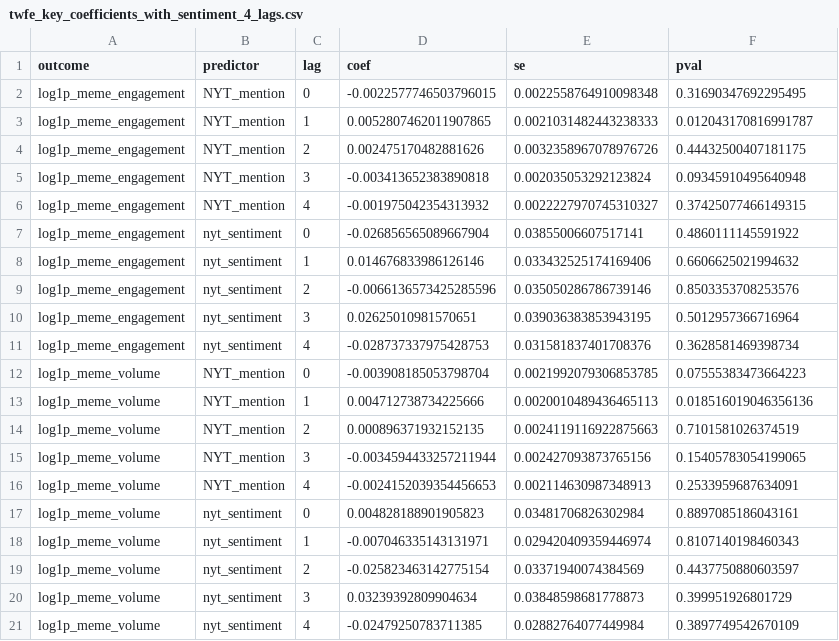
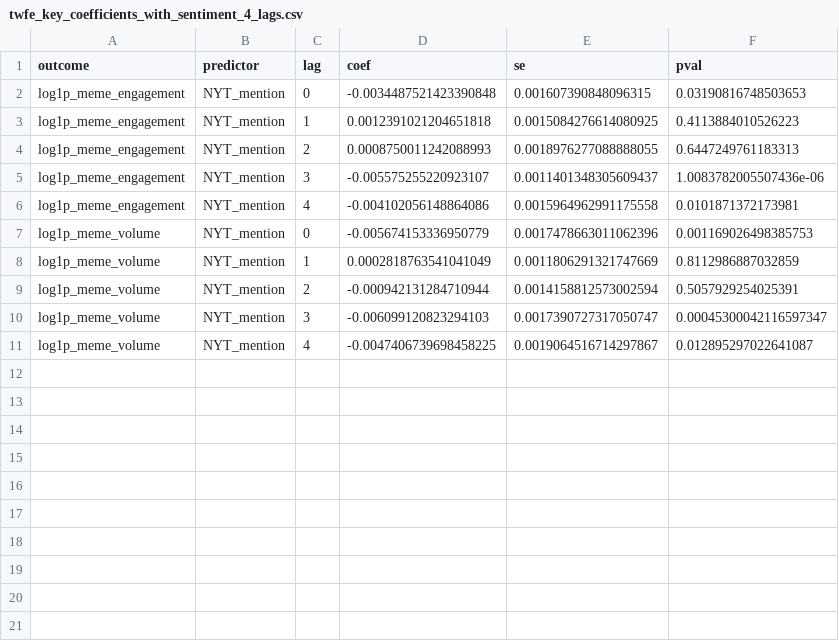
Before and after one commit to dil-beszabo/szakdolgozat, a CSV file: data/derived/twfe_key_coefficients_with_sentiment_4_lags.csv, drawn as a sheet.

Commit message:
main re-run twfe and update word doc

```diff
--- a/data/derived/twfe_key_coefficients_with_sentiment_4_lags.csv
+++ b/data/derived/twfe_key_coefficients_with_sentiment_4_lags.csv
@@ -1,21 +1,11 @@
 outcome,predictor,lag,coef,se,pval
-log1p_meme_engagement,NYT_mention,0,-0.0022577746503796015,0.0022558764910098348,0.31690347692295495
-log1p_meme_engagement,NYT_mention,1,0.0052807462011907865,0.0021031482443238333,0.012043170816991787
-log1p_meme_engagement,NYT_mention,2,0.002475170482881626,0.0032358967078976726,0.44432500407181175
-log1p_meme_engagement,NYT_mention,3,-0.003413652383890818,0.002035053292123824,0.09345910495640948
-log1p_meme_engagement,NYT_mention,4,-0.001975042354313932,0.0022227970745310327,0.37425077466149315
-log1p_meme_engagement,nyt_sentiment,0,-0.026856565089667904,0.03855006607517141,0.4860111145591922
-log1p_meme_engagement,nyt_sentiment,1,0.014676833986126146,0.033432525174169406,0.6606625021994632
-log1p_meme_engagement,nyt_sentiment,2,-0.0066136573425285596,0.035050286786739146,0.8503353708253576
-log1p_meme_engagement,nyt_sentiment,3,0.02625010981570651,0.039036383853943195,0.5012957366716964
-log1p_meme_engagement,nyt_sentiment,4,-0.028737337975428753,0.031581837401708376,0.3628581469398734
-log1p_meme_volume,NYT_mention,0,-0.003908185053798704,0.0021992079306853785,0.07555383473664223
-log1p_meme_volume,NYT_mention,1,0.004712738734225666,0.0020010489436465113,0.018516019046356136
-log1p_meme_volume,NYT_mention,2,0.000896371932152135,0.0024119116922875663,0.7101581026374519
-log1p_meme_volume,NYT_mention,3,-0.0034594433257211944,0.002427093873765156,0.15405783054199065
-log1p_meme_volume,NYT_mention,4,-0.0024152039354456653,0.002114630987348913,0.2533959687634091
-log1p_meme_volume,nyt_sentiment,0,0.004828188901905823,0.03481706826302984,0.8897085186043161
-log1p_meme_volume,nyt_sentiment,1,-0.007046335143131971,0.029420409359446974,0.8107140198460343
-log1p_meme_volume,nyt_sentiment,2,-0.025823463142775154,0.03371940074384569,0.4437750880603597
-log1p_meme_volume,nyt_sentiment,3,0.03239392809904634,0.03848598681778873,0.399951926801729
-log1p_meme_volume,nyt_sentiment,4,-0.02479250783711385,0.02882764077449984,0.3897749542670109
+log1p_meme_engagement,NYT_mention,0,-0.0034487521423390848,0.001607390848096315,0.03190816748503653
+log1p_meme_engagement,NYT_mention,1,0.0012391021204651818,0.0015084276614080925,0.4113884010526223
+log1p_meme_engagement,NYT_mention,2,0.0008750011242088993,0.0018976277088888055,0.6447249761183313
+log1p_meme_engagement,NYT_mention,3,-0.005575255220923107,0.0011401348305609437,1.0083782005507436e-06
+log1p_meme_engagement,NYT_mention,4,-0.004102056148864086,0.0015964962991175558,0.0101871372173981
+log1p_meme_volume,NYT_mention,0,-0.005674153336950779,0.0017478663011062396,0.001169026498385753
+log1p_meme_volume,NYT_mention,1,0.0002818763541041049,0.0011806291321747669,0.8112986887032859
+log1p_meme_volume,NYT_mention,2,-0.000942131284710944,0.0014158812573002594,0.5057929254025391
+log1p_meme_volume,NYT_mention,3,-0.006099120823294103,0.0017390727317050747,0.00045300042116597347
+log1p_meme_volume,NYT_mention,4,-0.0047406739698458225,0.0019064516714297867,0.012895297022641087
```
Also changed, not shown: data/derived/twfe_key_coefficients_mention_only_3_lags.csv, data/derived/twfe_key_coefficients_mention_only_4_lags.csv, 13 other files.
